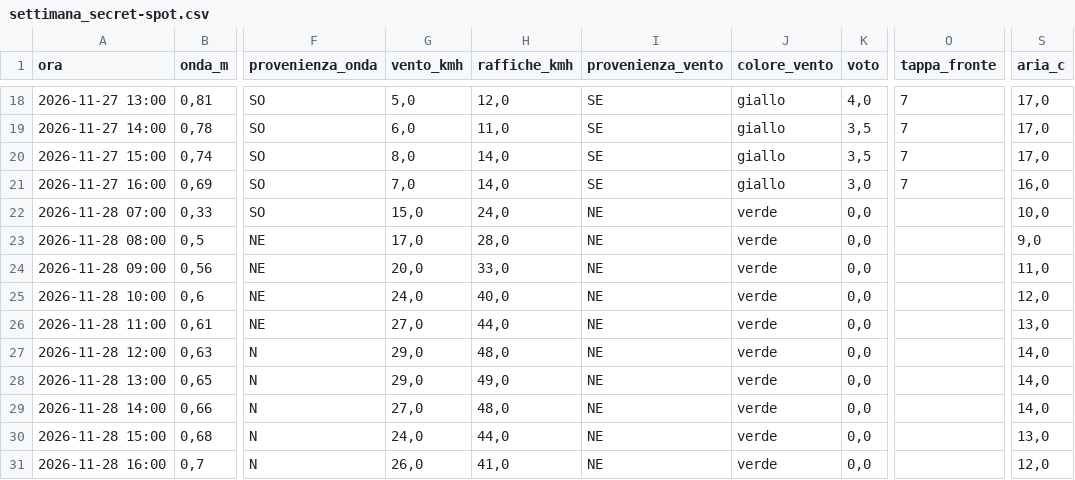
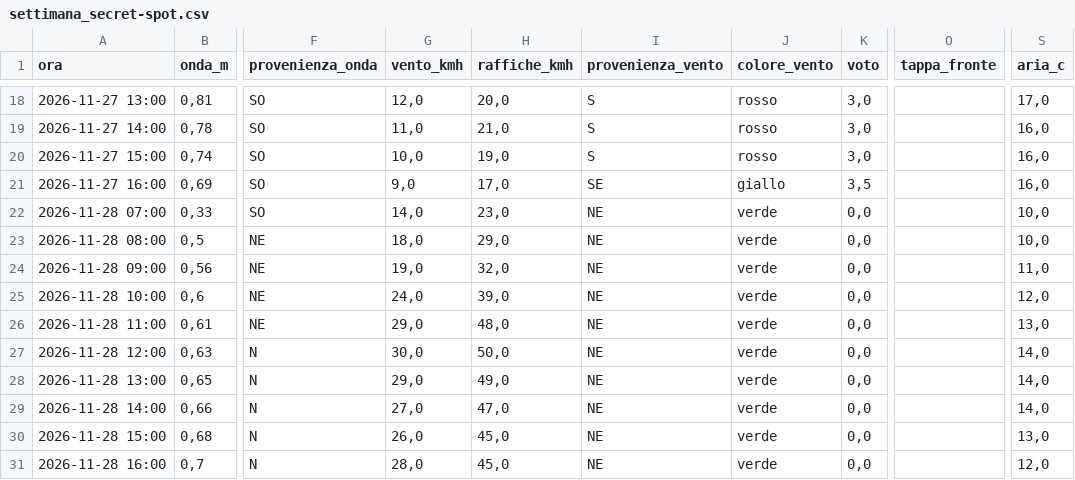
Before and after one commit to enricomariacaporossi/surf-lazio, a CSV file: data/settimana_secret-spot.csv, drawn as a sheet; only a part is shown, gaps mark what is left out; the diff covers the shown part only; the diff names each change by its address in the sheet, - before the commit and + after, or states it on an @@ line.

```diff
--- a/data/settimana_secret-spot.csv
+++ b/data/settimana_secret-spot.csv
-G18 (vento_kmh): 5,0
+G18 (vento_kmh): 12,0
-H18 (raffiche_kmh): 12,0
+H18 (raffiche_kmh): 20,0
-I18:I20 (provenienza_vento): SE
+I18:I20 (provenienza_vento): S
-J18:J20 (colore_vento): giallo
+J18:J20 (colore_vento): rosso
-K18 (voto): 4,0
+K18 (voto): 3,0
-O18:O21 (tappa_fronte): 7
+O18:O21 (tappa_fronte): (empty)
-G19 (vento_kmh): 6,0
+G19 (vento_kmh): 11,0
-H19 (raffiche_kmh): 11,0
+H19 (raffiche_kmh): 21,0
-K19:K20 (voto): 3,5
+K19:K20 (voto): 3,0
-S19:S20 (aria_c): 17,0
+S19:S20 (aria_c): 16,0
-G20 (vento_kmh): 8,0
+G20 (vento_kmh): 10,0
-H20 (raffiche_kmh): 14,0
+H20 (raffiche_kmh): 19,0
-G21 (vento_kmh): 7,0
+G21 (vento_kmh): 9,0
-H21 (raffiche_kmh): 14,0
+H21 (raffiche_kmh): 17,0
-K21 (voto): 3,0
+K21 (voto): 3,5
-G22 (vento_kmh): 15,0
+G22 (vento_kmh): 14,0
-H22 (raffiche_kmh): 24,0
+H22 (raffiche_kmh): 23,0
-G23 (vento_kmh): 17,0
+G23 (vento_kmh): 18,0
-H23 (raffiche_kmh): 28,0
+H23 (raffiche_kmh): 29,0
-S23 (aria_c): 9,0
+S23 (aria_c): 10,0
-G24 (vento_kmh): 20,0
+G24 (vento_kmh): 19,0
-H24 (raffiche_kmh): 33,0
+H24 (raffiche_kmh): 32,0
-H25 (raffiche_kmh): 40,0
+H25 (raffiche_kmh): 39,0
-G26 (vento_kmh): 27,0
+G26 (vento_kmh): 29,0
-H26 (raffiche_kmh): 44,0
+H26 (raffiche_kmh): 48,0
-G27 (vento_kmh): 29,0
+G27 (vento_kmh): 30,0
-H27 (raffiche_kmh): 48,0
+H27 (raffiche_kmh): 50,0
-H29 (raffiche_kmh): 48,0
+H29 (raffiche_kmh): 47,0
-G30 (vento_kmh): 24,0
+G30 (vento_kmh): 26,0
-H30 (raffiche_kmh): 44,0
+H30 (raffiche_kmh): 45,0
-G31 (vento_kmh): 26,0
+G31 (vento_kmh): 28,0
-H31 (raffiche_kmh): 41,0
+H31 (raffiche_kmh): 45,0
```
Also changed, not shown: 67 edited cells elsewhere in this file, data/settimana_fregene.csv, data/settimana_santa-severa.csv, 2 other files.
